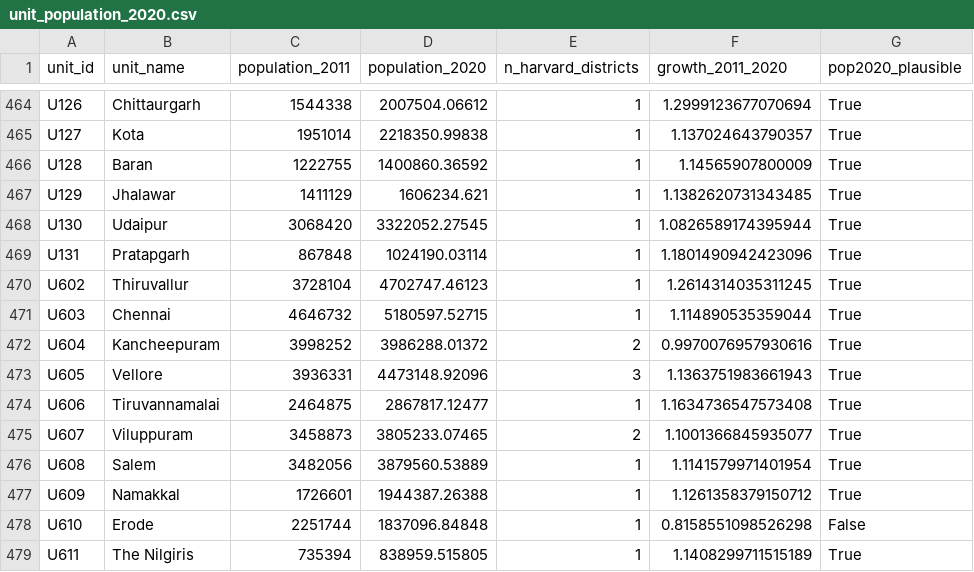
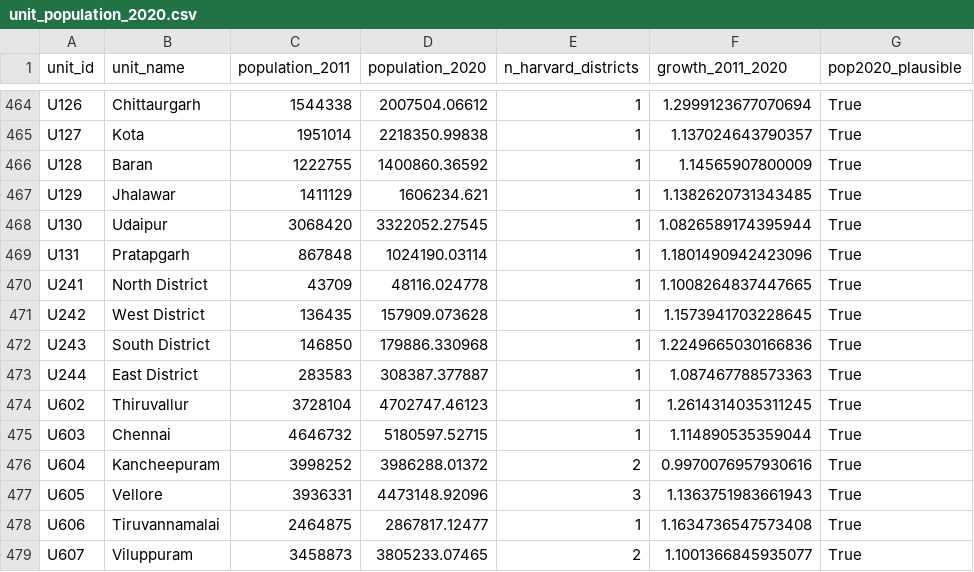
Before and after one commit to mkshitizreddy-ctrl/healthcare-accessibility-ml, a CSV file: processed/unit_population_2020.csv, drawn as a sheet; only a part is shown, gaps mark what is left out; the shorter side is filled out with more unchanged rows.

```diff
--- a/processed/unit_population_2020.csv
+++ b/processed/unit_population_2020.csv
@@ -469,2 +469,6 @@ U130,Udaipur,3068420,3322052.27545,1,1.0826589174395944,True
 U131,Pratapgarh,867848,1024190.03114,1,1.1801490942423096,True
+U241,North  District,43709,48116.024778,1,1.1008264837447665,True
+U242,West District,136435,157909.073628,1,1.1573941703228645,True
+U243,South District,146850,179886.330968,1,1.2249665030166836,True
+U244,East District,283583,308387.377887,1,1.087467788573363,True
 U602,Thiruvallur,3728104,4702747.46123,1,1.2614314035311245,True
```
Also changed, not shown: processed/national_all_years_2011units.csv, processed/national_all_years_merged.csv, 8 other files.
